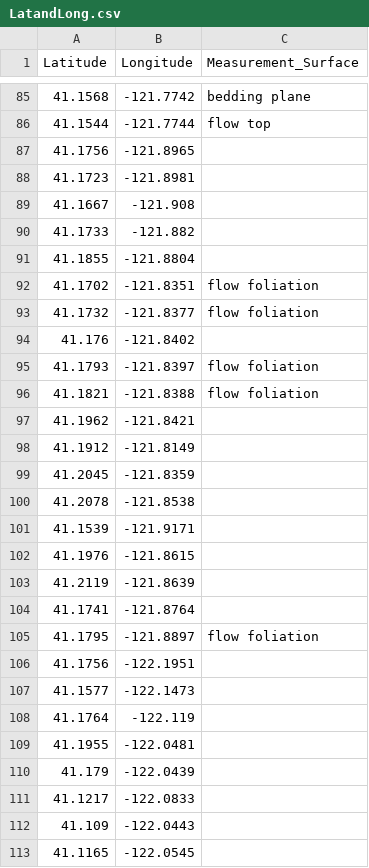
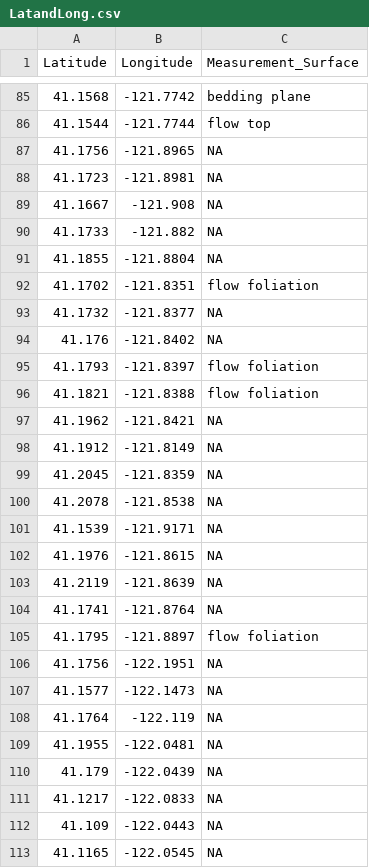
Before and after one commit to erin1928/Geology_Project, a CSV file: LatandLong.csv, drawn as a sheet; only a part is shown, gaps mark what is left out; the diff covers the shown part only.

Commit message:
updates

```diff
--- a/LatandLong.csv
+++ b/LatandLong.csv
@@ -86,28 +86,28 @@
 41.1544,-121.7744,flow top
-41.1756,-121.8965,
-41.1723,-121.8981,
-41.1667,-121.908,
-41.1733,-121.882,
-41.1855,-121.8804,
+41.1756,-121.8965,NA
+41.1723,-121.8981,NA
+41.1667,-121.908,NA
+41.1733,-121.882,NA
+41.1855,-121.8804,NA
 41.1702,-121.8351,flow foliation
-41.1732,-121.8377,flow foliation
-41.176,-121.8402,
+41.1732,-121.8377,NA
+41.176,-121.8402,NA
 41.1793,-121.8397,flow foliation
 41.1821,-121.8388,flow foliation
-41.1962,-121.8421,
-41.1912,-121.8149,
-41.2045,-121.8359,
-41.2078,-121.8538,
-41.1539,-121.9171,
-41.1976,-121.8615,
-41.2119,-121.8639,
-41.1741,-121.8764,
+41.1962,-121.8421,NA
+41.1912,-121.8149,NA
+41.2045,-121.8359,NA
+41.2078,-121.8538,NA
+41.1539,-121.9171,NA
+41.1976,-121.8615,NA
+41.2119,-121.8639,NA
+41.1741,-121.8764,NA
 41.1795,-121.8897,flow foliation
-41.1756,-122.1951,
-41.1577,-122.1473,
-41.1764,-122.119,
-41.1955,-122.0481,
-41.179,-122.0439,
-41.1217,-122.0833,
-41.109,-122.0443,
-41.1165,-122.0545,
+41.1756,-122.1951,NA
+41.1577,-122.1473,NA
+41.1764,-122.119,NA
+41.1955,-122.0481,NA
+41.179,-122.0439,NA
+41.1217,-122.0833,NA
+41.109,-122.0443,NA
+41.1165,-122.0545,NA
```
Also changed, not shown: 36 edited cells elsewhere in this file.
